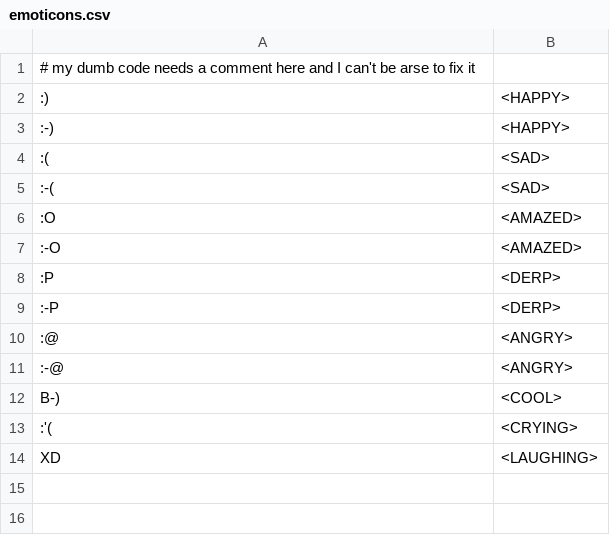
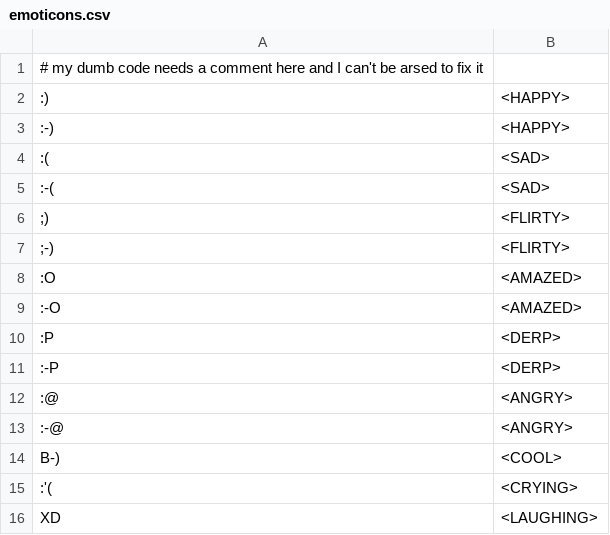
Before and after one commit to charlie1329/Daite, a CSV file: GadgetShowBackend/miscFiles/contractions/emoticons.csv, drawn as a sheet.

Commit message:
fixed typos and added winky face ;)

```diff
--- a/GadgetShowBackend/miscFiles/contractions/emoticons.csv
+++ b/GadgetShowBackend/miscFiles/contractions/emoticons.csv
@@ -1,2 +1,2 @@
-# my dumb code needs a comment here and I can't be arse to fix it
+# my dumb code needs a comment here and I can't be arsed to fix it
 :), <HAPPY>
@@ -5,2 +5,4 @@
 :-(, <SAD>
+;), <FLIRTY>
+;-), <FLIRTY>
 :O, <AMAZED>
```
